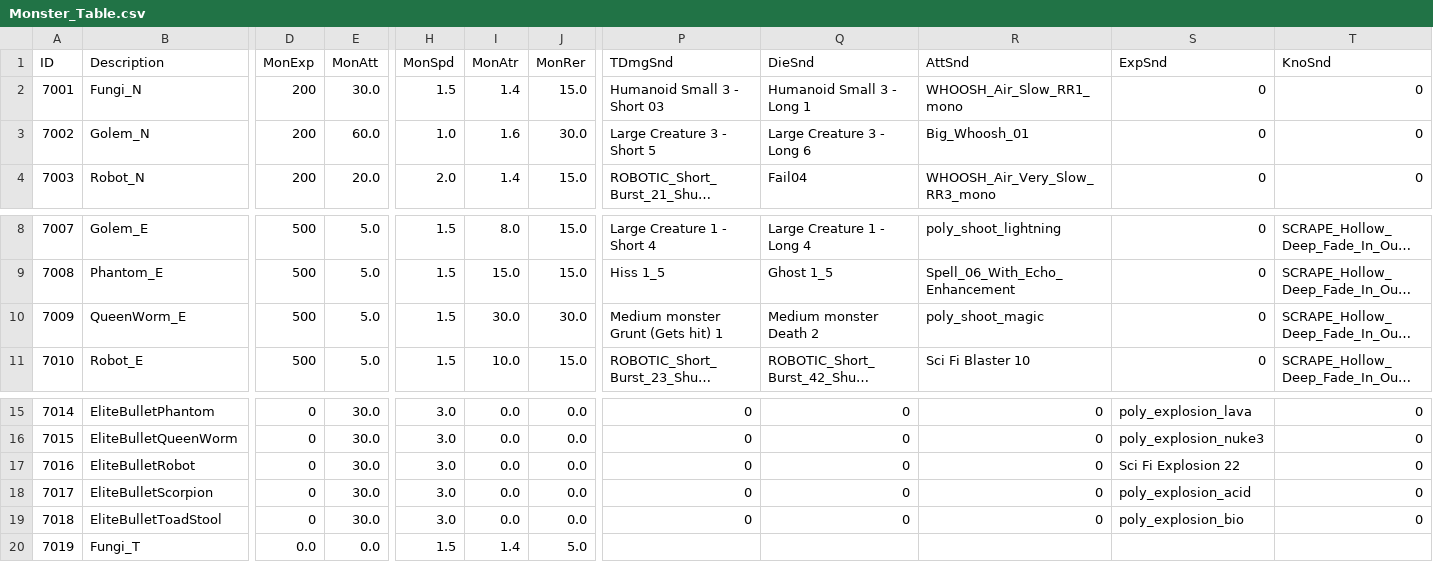
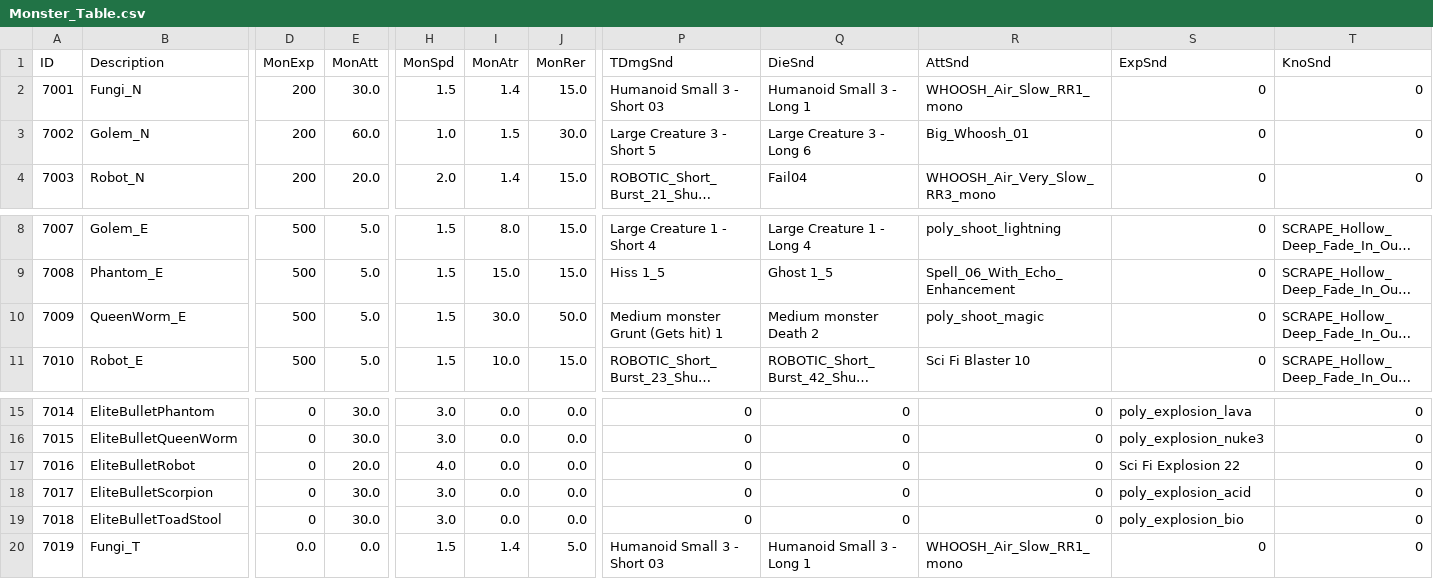
Before and after one commit to kupka05/Project_DR_KHT, a CSV file: Project_DR/Assets/Resources/Monster_Table.csv, drawn as a sheet; only a part is shown, gaps mark what is left out; long unchanged cells end in …; the diff names each change by its address in the sheet, - before the commit and + after, or states it on an @@ line.

```diff
--- a/Project_DR/Assets/Resources/Monster_Table.csv
+++ b/Project_DR/Assets/Resources/Monster_Table.csv
-I3 (MonAtr): 1.6
+I3 (MonAtr): 1.5
-J10 (MonRer): 30.0
+J10 (MonRer): 50.0
-E17 (MonAtt): 30.0
+E17 (MonAtt): 20.0
-H17 (MonSpd): 3.0
+H17 (MonSpd): 4.0
-P20 (TDmgSnd): (empty)
+P20 (TDmgSnd): Humanoid Small 3 - Short 03
-Q20 (DieSnd): (empty)
+Q20 (DieSnd): Humanoid Small 3 - Long 1
-R20 (AttSnd): (empty)
+R20 (AttSnd): WHOOSH_Air_Slow_RR1_mono
-S20 (ExpSnd): (empty)
+S20 (ExpSnd): 0
-T20 (KnoSnd): (empty)
+T20 (KnoSnd): 0
```
Also changed, not shown: Project_DR/Assets/Resources/Item_Bomb_Table.csv, Project_DR/Assets/Resources/Item_Quest_Table.csv, 19 other files.
